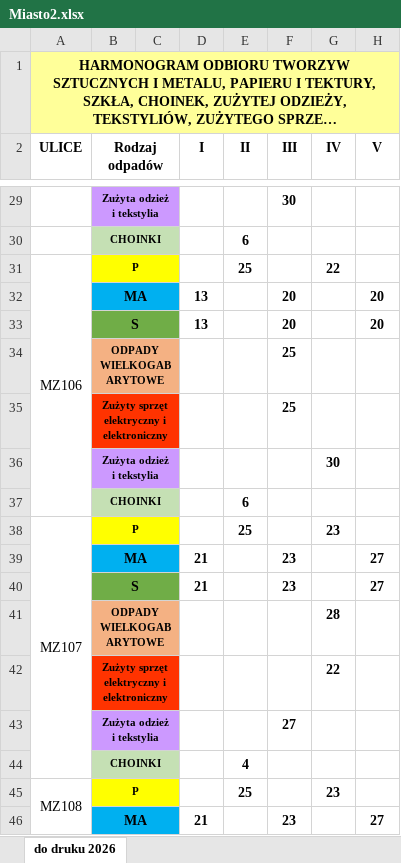
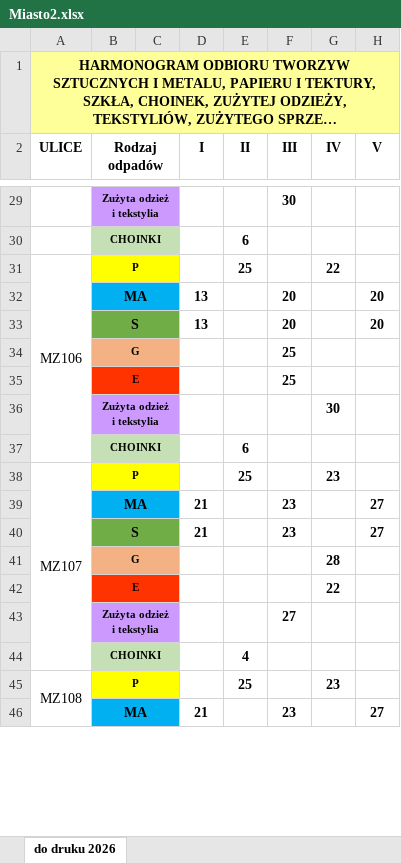
Before and after one commit to JRymarz/Harmonogram, an Excel workbook: Data/Miasto2.xlsx, sheet do druku 2026, drawn as a sheet; only a part is shown, gaps mark what is left out; long unchanged cells end in …; values as stored, in another font and other column widths than the file's, no borders; charts and pictures not drawn; the diff covers the shown part only; the diff names each change by its address in the sheet, - before the commit and + after, or states it on an @@ line.

```diff
--- a/Data/Miasto2.xlsx (sheet do druku 2026)
+++ b/Data/Miasto2.xlsx (sheet do druku 2026)
-B34 (Rodzaj odpadów): ODPADY WIELKOGABARYTOWE
+B34 (Rodzaj odpadów): G
-B35 (Rodzaj odpadów): Zużyty sprzęt elektryczny i elektroniczny
+B35 (Rodzaj odpadów): E
-B41 (Rodzaj odpadów): ODPADY WIELKOGABARYTOWE
+B41 (Rodzaj odpadów): G
-B42 (Rodzaj odpadów): Zużyty sprzęt elektryczny i elektroniczny
+B42 (Rodzaj odpadów): E
```
Also changed, not shown: 13 edited cells elsewhere in this sheet, Data/Miasto1.xlsx, 2 other files.
